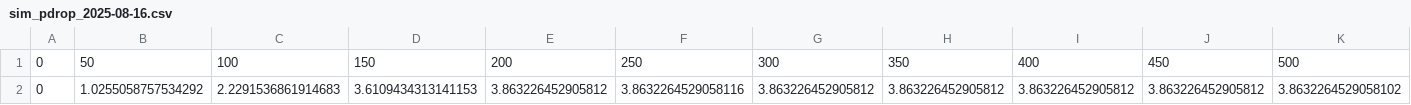
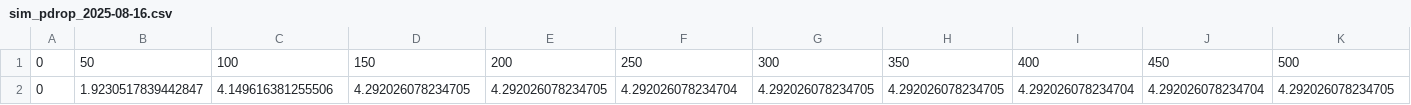
Before and after one commit to LearnChemE/LearnChemE.github.io, a CSV file: lab-experiments/fluidized-bed/graph/sim_pdrop_2025-08-16.csv, drawn as a sheet; only a part is shown; removed rows and columns are numbered as before the commit, all else as after; rows hold the shown columns only; the diff names each change by its address in the sheet, - before the commit and + after, or states it on an @@ line.

```diff
--- a/lab-experiments/fluidized-bed/graph/sim_pdrop_2025-08-16.csv
+++ b/lab-experiments/fluidized-bed/graph/sim_pdrop_2025-08-16.csv
-row 2: 0 | 1.0255058757534292 | 2.2291536861914683 | 3.6109434313141153 | 3.863226452905812 | 3.8632264529058116 | 3.863226452905812 | 3.863226452905812 | 3.863226452905812 | 3.863226452905812 | 3.8632264529058102
+row 2: 0 | 1.9230517839442847 | 4.149616381255506 | 4.292026078234705 | 4.292026078234705 | 4.292026078234704 | 4.292026078234705 | 4.292026078234705 | 4.292026078234704 | 4.292026078234704 | 4.292026078234705
```
Also changed, not shown: 3 other files.
